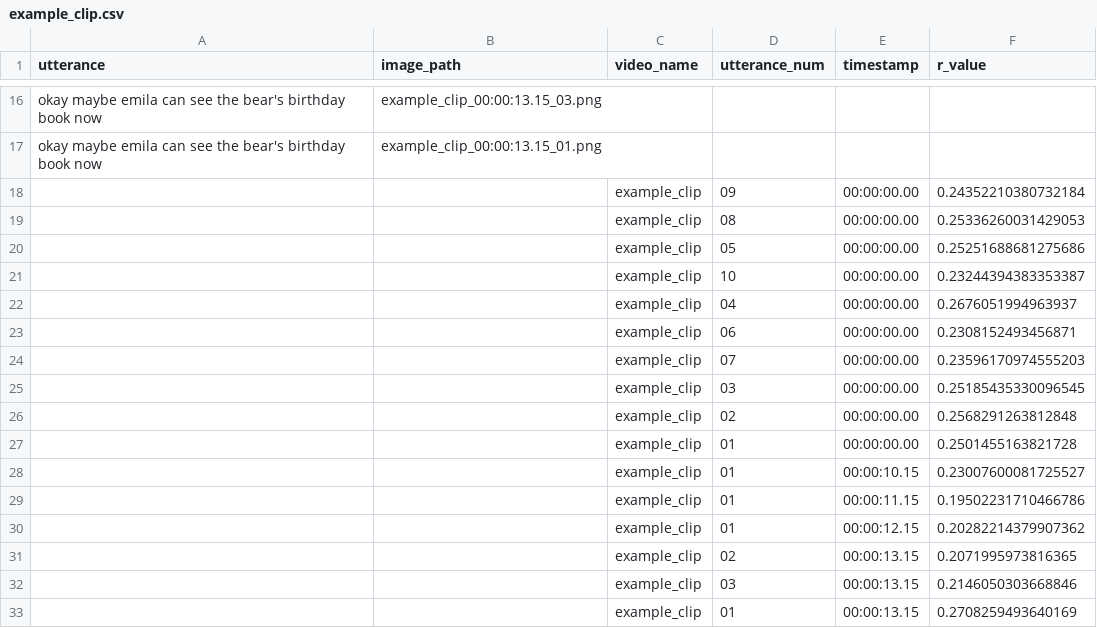
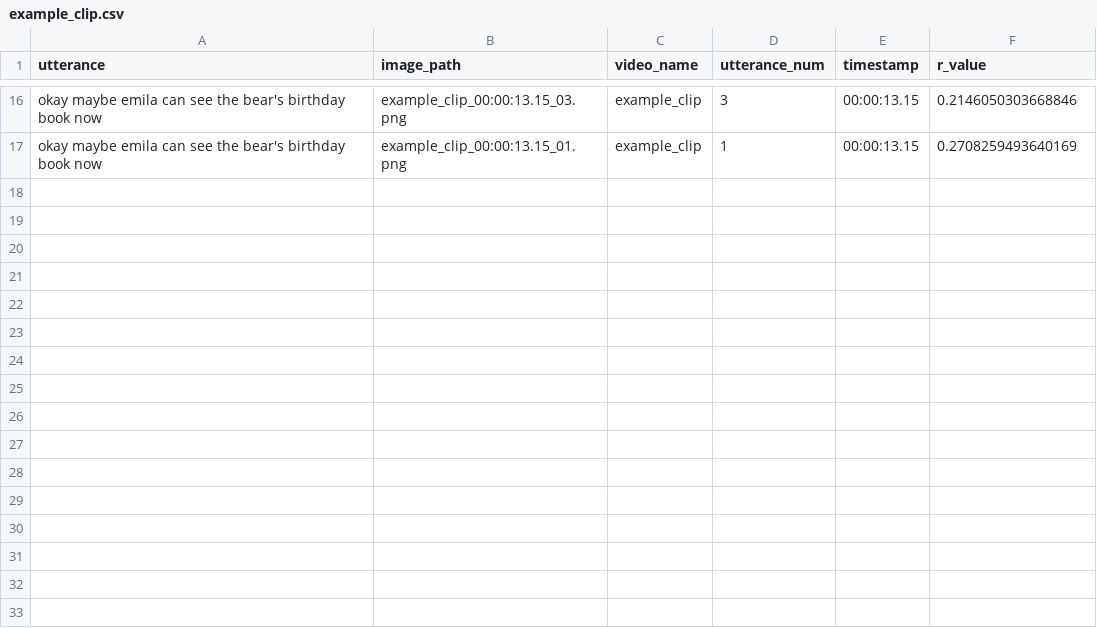
Before and after one commit to brialorelle/clip-alignment, a CSV file: analysis/babyview_whisper_test/csvs/example_clip.csv, drawn as a sheet; only a part is shown, gaps mark what is left out; the diff covers the shown part only.

```diff
--- a/analysis/babyview_whisper_test/csvs/example_clip.csv
+++ b/analysis/babyview_whisper_test/csvs/example_clip.csv
@@ -16,18 +16,2 @@ utterance,image_path,video_name,utterance_num,timestamp,r_value
- okay maybe emila can see the bear's birthday book now,example_clip_00:00:13.15_03.png,,,,
- okay maybe emila can see the bear's birthday book now,example_clip_00:00:13.15_01.png,,,,
-,,example_clip,09,00:00:00.00,0.24352210380732184
-,,example_clip,08,00:00:00.00,0.25336260031429053
-,,example_clip,05,00:00:00.00,0.25251688681275686
-,,example_clip,10,00:00:00.00,0.23244394383353387
-,,example_clip,04,00:00:00.00,0.2676051994963937
-,,example_clip,06,00:00:00.00,0.2308152493456871
-,,example_clip,07,00:00:00.00,0.23596170974555203
-,,example_clip,03,00:00:00.00,0.25185435330096545
-,,example_clip,02,00:00:00.00,0.2568291263812848
-,,example_clip,01,00:00:00.00,0.2501455163821728
-,,example_clip,01,00:00:10.15,0.23007600081725527
-,,example_clip,01,00:00:11.15,0.19502231710466786
-,,example_clip,01,00:00:12.15,0.20282214379907362
-,,example_clip,02,00:00:13.15,0.2071995973816365
-,,example_clip,03,00:00:13.15,0.2146050303668846
-,,example_clip,01,00:00:13.15,0.2708259493640169
+ okay maybe emila can see the bear's birthday book now,example_clip_00:00:13.15_03.png,example_clip,3,00:00:13.15,0.2146050303668846
+ okay maybe emila can see the bear's birthday book now,example_clip_00:00:13.15_01.png,example_clip,1,00:00:13.15,0.2708259493640169
```
Also changed, not shown: 56 edited cells elsewhere in this file, analysis/babyview_whisper_test/csvs/dinsosaur_puzzle.csv, 4 other files.
